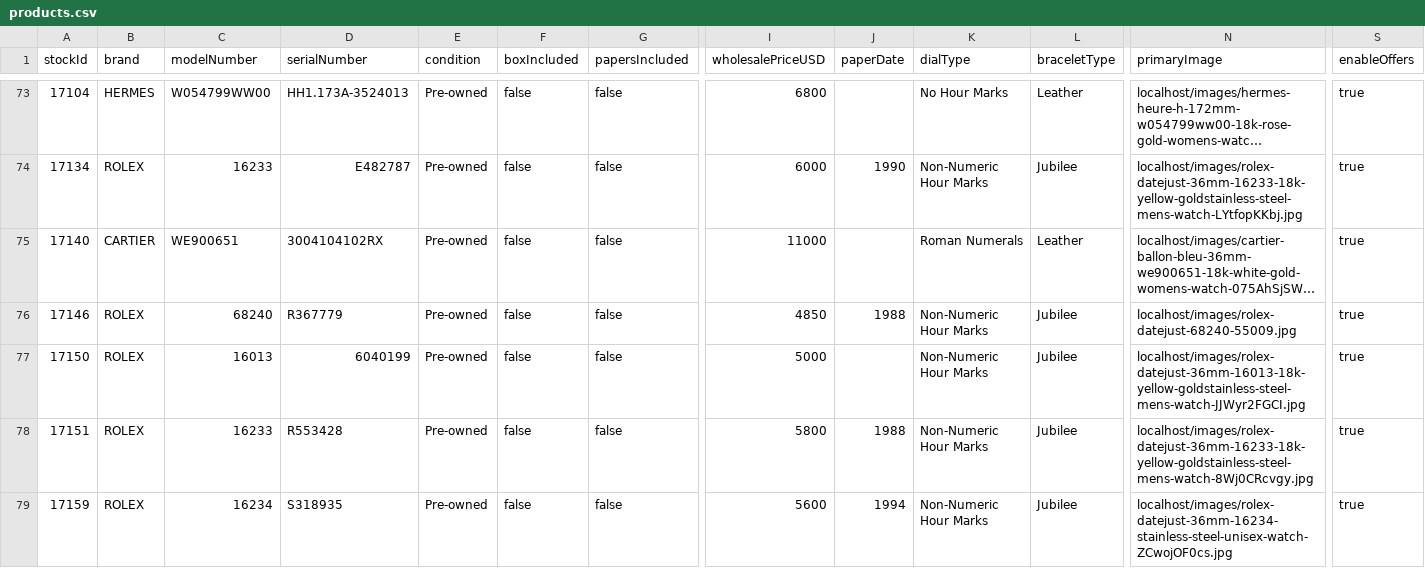
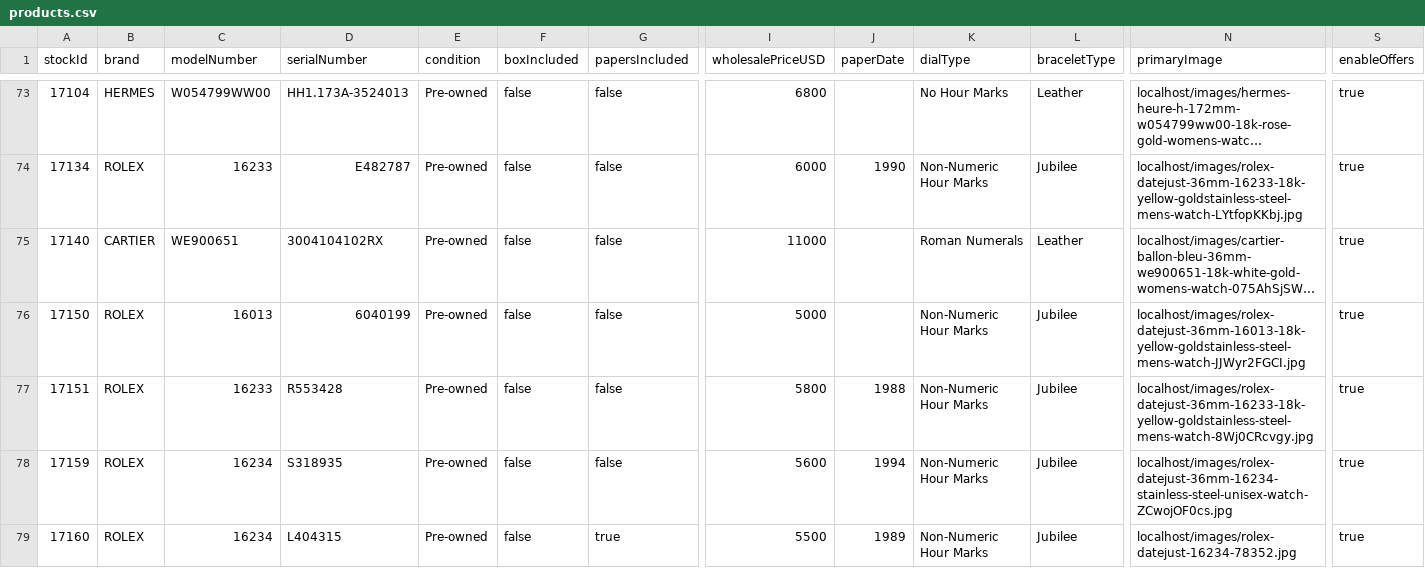
Before and after one commit to swissmadecorp/swissmadecorp-repo, a CSV file: public/uploads/products.csv, drawn as a sheet; only a part is shown, gaps mark what is left out; the shorter side is filled out with more unchanged rows; long unchanged cells end in …; rows hold the shown columns only; the diff covers the shown part only; the diff names each change by its address in the sheet, - before the commit and + after, or states it on an @@ line.

Commit message:
Auto-commit 2026-10-05 21:30

```diff
--- a/public/uploads/products.csv
+++ b/public/uploads/products.csv
-row 76: 17146 | ROLEX | 68240 | R367779 | Pre-owned | false | false | 4850 | 1988 | Non-Numeric Hour Marks | Jubilee | localhost/images/rolex-datejust-68240-55009.jpg | true
```
Also changed, not shown: 3 removed rows elsewhere in this file.
